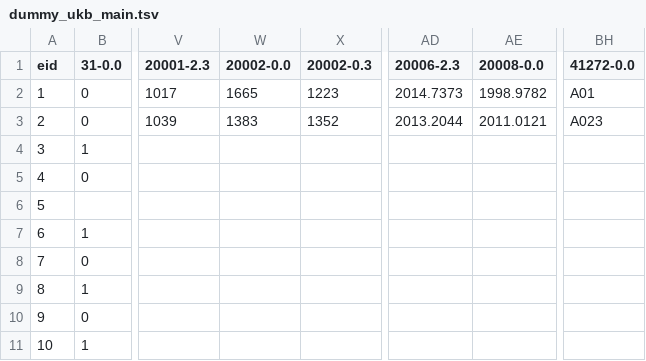
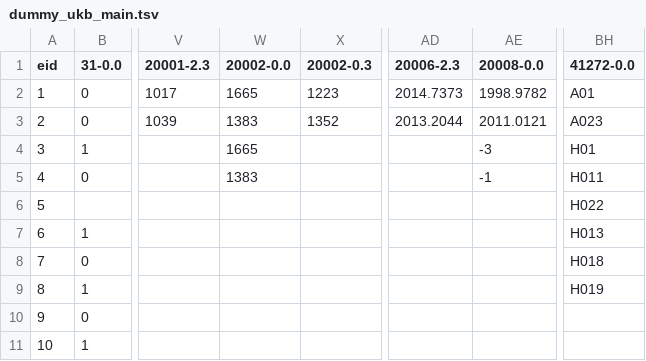
Before and after one commit to rmgpanw/ukbwranglr, a TSV file: inst/extdata/dummy_ukb_main.tsv (was inst/extdata/dummy_tsv/dummy_ukb_main.tsv), drawn as a sheet; only a part is shown, gaps mark what is left out; the diff names each change by its address in the sheet, - before the commit and + after, or states it on an @@ line.

Commit message:
update all tests and function examples to use dummy data in inst/extdata. R-CMD-check passes locally

```diff
--- a/inst/extdata/dummy_tsv/dummy_ukb_main.tsv
+++ b/inst/extdata/dummy_ukb_main.tsv
-W4 (20002-0.0): (empty)
+W4 (20002-0.0): 1665
-AE4 (20008-0.0): (empty)
+AE4 (20008-0.0): -3
-BH4 (41272-0.0): (empty)
+BH4 (41272-0.0): H01
-W5 (20002-0.0): (empty)
+W5 (20002-0.0): 1383
-AE5 (20008-0.0): (empty)
+AE5 (20008-0.0): -1
-BH5 (41272-0.0): (empty)
+BH5 (41272-0.0): H011
-BH6 (41272-0.0): (empty)
+BH6 (41272-0.0): H022
-BH7 (41272-0.0): (empty)
+BH7 (41272-0.0): H013
-BH8 (41272-0.0): (empty)
+BH8 (41272-0.0): H018
-BH9 (41272-0.0): (empty)
+BH9 (41272-0.0): H019
```
Also changed, not shown: 34 other files.
